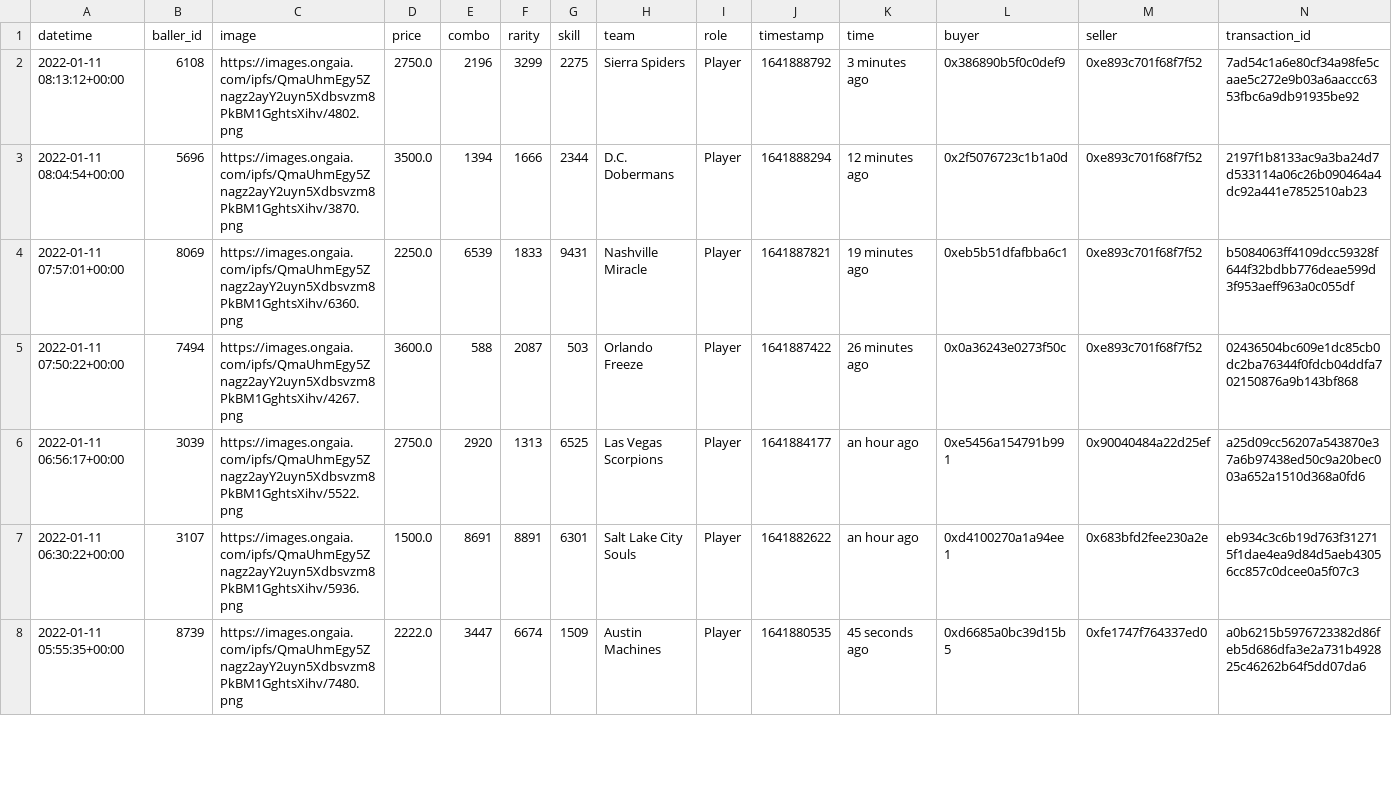
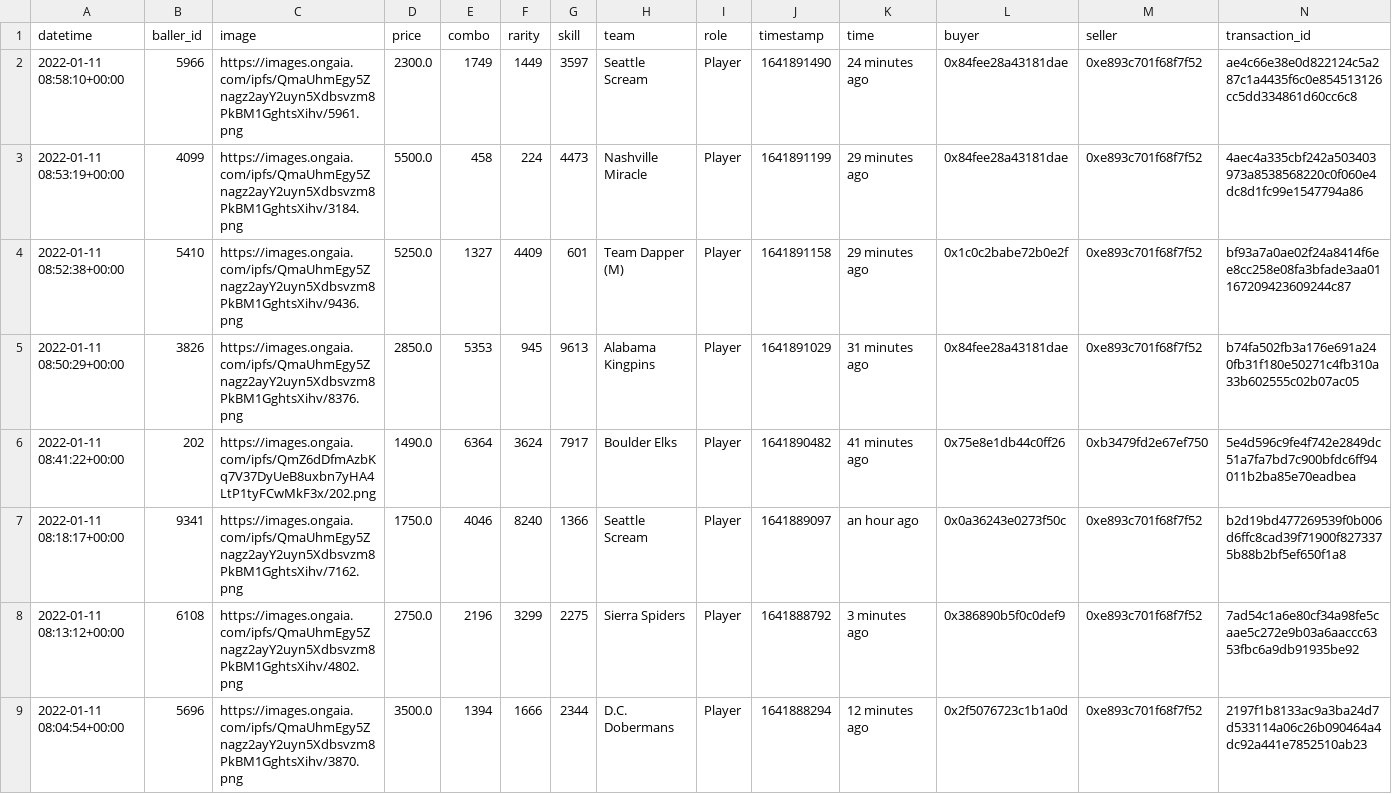
Before and after one commit to sburman/crypto-trait-viewer, a CSV file: ballerz/ballerz_sales_history.csv, drawn as a sheet; only a part is shown; the shorter side is filled out with more unchanged rows.

Commit message:
Update history

```diff
--- a/ballerz/ballerz_sales_history.csv
+++ b/ballerz/ballerz_sales_history.csv
@@ -1,2 +1,8 @@
 datetime,baller_id,image,price,combo,rarity,skill,team,role,timestamp,time,buyer,seller,transaction_id
+2022-01-11 08:58:10+00:00,5966,https://images.ongaia.com/ipfs/QmaUhmEgy5Znagz2ayY2uyn5Xdbsvzm8PkBM1GghtsXihv/5961.png,2300.0,1749,1449,3597,Seattle Scream,Player,1641891490,24 minutes ago,0x84fee28a43181dae,0xe893c701f68f7f52,ae4c66e38e0d822124c5a287c1a4435f6c0e854513126cc5dd334861d60cc6c8
+2022-01-11 08:53:19+00:00,4099,https://images.ongaia.com/ipfs/QmaUhmEgy5Znagz2ayY2uyn5Xdbsvzm8PkBM1GghtsXihv/3184.png,5500.0,458,224,4473,Nashville Miracle,Player,1641891199,29 minutes ago,0x84fee28a43181dae,0xe893c701f68f7f52,4aec4a335cbf242a503403973a8538568220c0f060e4dc8d1fc99e1547794a86
+2022-01-11 08:52:38+00:00,5410,https://images.ongaia.com/ipfs/QmaUhmEgy5Znagz2ayY2uyn5Xdbsvzm8PkBM1GghtsXihv/9436.png,5250.0,1327,4409,601,Team Dapper (M),Player,1641891158,29 minutes ago,0x1c0c2babe72b0e2f,0xe893c701f68f7f52,bf93a7a0ae02f24a8414f6ee8cc258e08fa3bfade3aa01167209423609244c87
+2022-01-11 08:50:29+00:00,3826,https://images.ongaia.com/ipfs/QmaUhmEgy5Znagz2ayY2uyn5Xdbsvzm8PkBM1GghtsXihv/8376.png,2850.0,5353,945,9613,Alabama Kingpins,Player,1641891029,31 minutes ago,0x84fee28a43181dae,0xe893c701f68f7f52,b74fa502fb3a176e691a240fb31f180e50271c4fb310a33b602555c02b07ac05
+2022-01-11 08:41:22+00:00,202,https://images.ongaia.com/ipfs/QmZ6dDfmAzbKq7V37DyUeB8uxbn7yHA4LtP1tyFCwMkF3x/202.png,1490.0,6364,3624,7917,Boulder Elks,Player,1641890482,41 minutes ago,0x75e8e1db44c0ff26,0xb3479fd2e67ef750,5e4d596c9fe4f742e2849dc51a7fa7bd7c900bfdc6ff94011b2ba85e70eadbea
+2022-01-11 08:18:17+00:00,9341,https://images.ongaia.com/ipfs/QmaUhmEgy5Znagz2ayY2uyn5Xdbsvzm8PkBM1GghtsXihv/7162.png,1750.0,4046,8240,1366,Seattle Scream,Player,1641889097,an hour ago,0x0a36243e0273f50c,0xe893c701f68f7f52,b2d19bd477269539f0b006d6ffc8cad39f71900f8273375b88b2bf5ef650f1a8
 2022-01-11 08:13:12+00:00,6108,https://images.ongaia.com/ipfs/QmaUhmEgy5Znagz2ayY2uyn5Xdbsvzm8PkBM1GghtsXihv/4802.png,2750.0,2196,3299,2275,Sierra Spiders,Player,1641888792,3 minutes ago,0x386890b5f0c0def9,0xe893c701f68f7f52,7ad54c1a6e80cf34a98fe5caae5c272e9b03a6aaccc6353fbc6a9db91935be92
```
